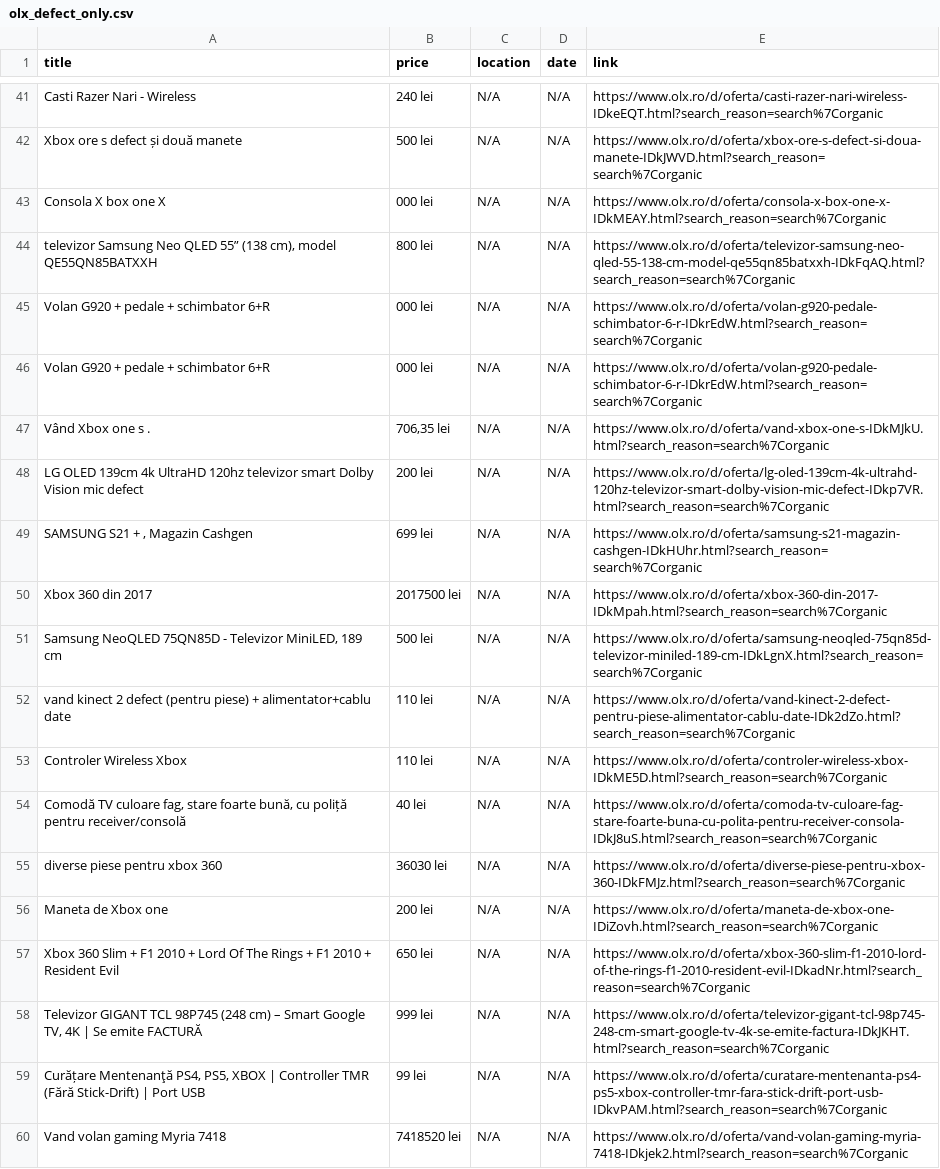
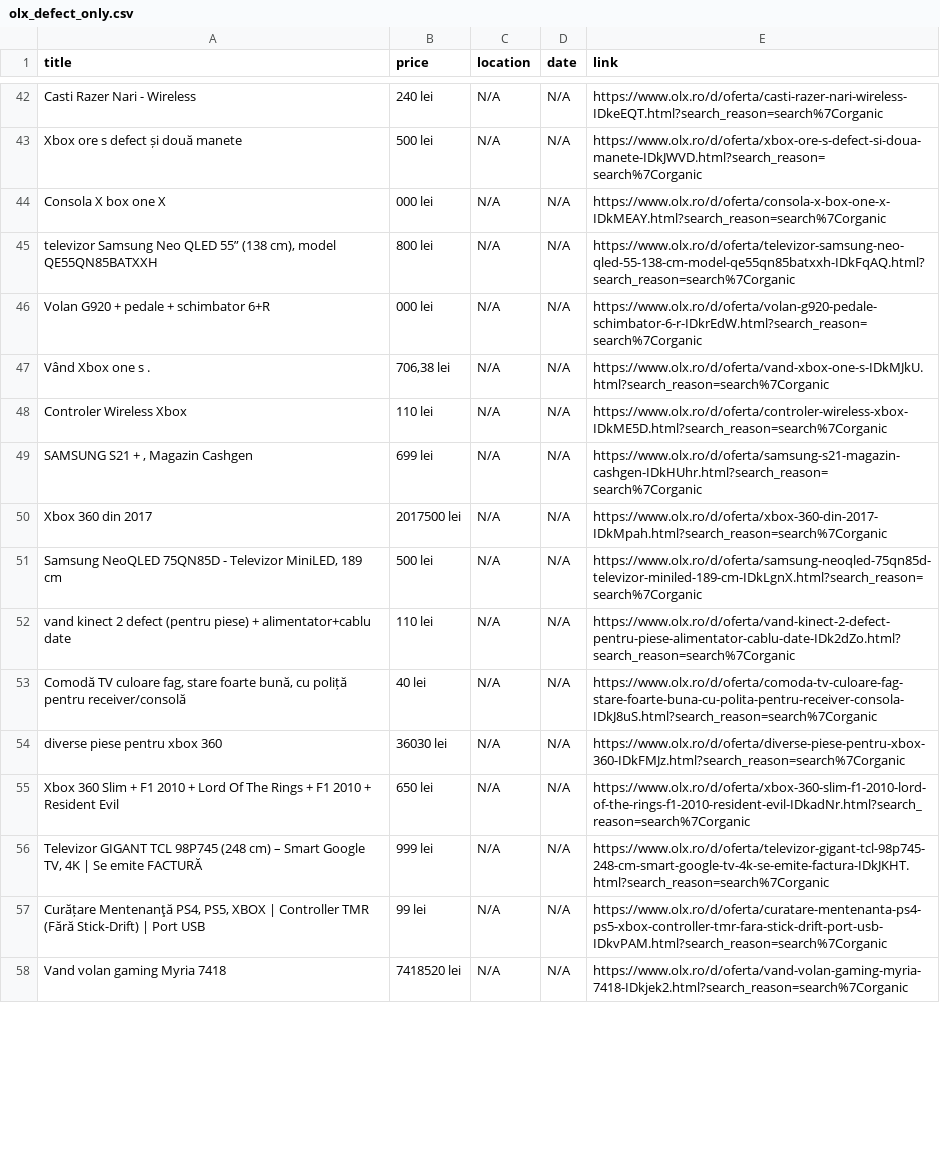
Before and after one commit to Stefan-Szabo/olx-scraper, a CSV file: olx_defect_only.csv, drawn as a sheet; only a part is shown, gaps mark what is left out; the diff covers the shown part only.

```diff
--- a/olx_defect_only.csv
+++ b/olx_defect_only.csv
@@ -45,5 +46,4 @@ Consola X box one X,000 lei,N/A,N/A,https://www.olx.ro/d/oferta/consola-x-box-on
 Volan G920 + pedale + schimbator 6+R,000 lei,N/A,N/A,https://www.olx.ro/d/oferta/volan-g920-pedale-schimbator-6-r-IDkrEdW.html?search_reason=search%7Corganic
-Volan G920 + pedale + schimbator 6+R,000 lei,N/A,N/A,https://www.olx.ro/d/oferta/volan-g920-pedale-schimbator-6-r-IDkrEdW.html?search_reason=search%7Corganic
-Vând Xbox one s .,"706,35 lei",N/A,N/A,https://www.olx.ro/d/oferta/vand-xbox-one-s-IDkMJkU.html?search_reason=search%7Corganic
-LG OLED 139cm 4k UltraHD 120hz televizor smart Dolby Vision mic defect,200 lei,N/A,N/A,https://www.olx.ro/d/oferta/lg-oled-139cm-4k-ultrahd-120hz-televizor-smart-dolby-vision-mic-defect-IDkp7VR.html?search_reason=search%7Corganic
+Vând Xbox one s .,"706,38 lei",N/A,N/A,https://www.olx.ro/d/oferta/vand-xbox-one-s-IDkMJkU.html?search_reason=search%7Corganic
+Controler Wireless Xbox,110 lei,N/A,N/A,https://www.olx.ro/d/oferta/controler-wireless-xbox-IDkME5D.html?search_reason=search%7Corganic
 "SAMSUNG S21 + , Magazin Cashgen",699 lei,N/A,N/A,https://www.olx.ro/d/oferta/samsung-s21-magazin-cashgen-IDkHUhr.html?search_reason=search%7Corganic
@@ -52,6 +52,4 @@ Xbox 360 din 2017,2017500 lei,N/A,N/A,https://www.olx.ro/d/oferta/xbox-360-din-2
 vand kinect 2 defect (pentru piese) + alimentator+cablu date,110 lei,N/A,N/A,https://www.olx.ro/d/oferta/vand-kinect-2-defect-pentru-piese-alimentator-cablu-date-IDk2dZo.html?search_reason=search%7Corganic
-Controler Wireless Xbox,110 lei,N/A,N/A,https://www.olx.ro/d/oferta/controler-wireless-xbox-IDkME5D.html?search_reason=search%7Corganic
 "Comodă TV culoare fag, stare foarte bună, cu poliță pentru receiver/consolă",40 lei,N/A,N/A,https://www.olx.ro/d/oferta/comoda-tv-culoare-fag-stare-foarte-buna-cu-polita-pentru-receiver-consola-IDkJ8uS.html?search_reason=search%7Corganic
 diverse piese pentru xbox 360,36030 lei,N/A,N/A,https://www.olx.ro/d/oferta/diverse-piese-pentru-xbox-360-IDkFMJz.html?search_reason=search%7Corganic
-Maneta de Xbox one,200 lei,N/A,N/A,https://www.olx.ro/d/oferta/maneta-de-xbox-one-IDiZovh.html?search_reason=search%7Corganic
 Xbox 360 Slim + F1 2010 + Lord Of The Rings + F1 2010 + Resident Evil,650 lei,N/A,N/A,https://www.olx.ro/d/oferta/xbox-360-slim-f1-2010-lord-of-the-rings-f1-2010-resident-evil-IDkadNr.html?search_reason=search%7Corganic
```
Also changed, not shown: 5 added rows, 6 removed rows, 43 moved rows and 20 edited cells elsewhere in this file, 1 other file.
